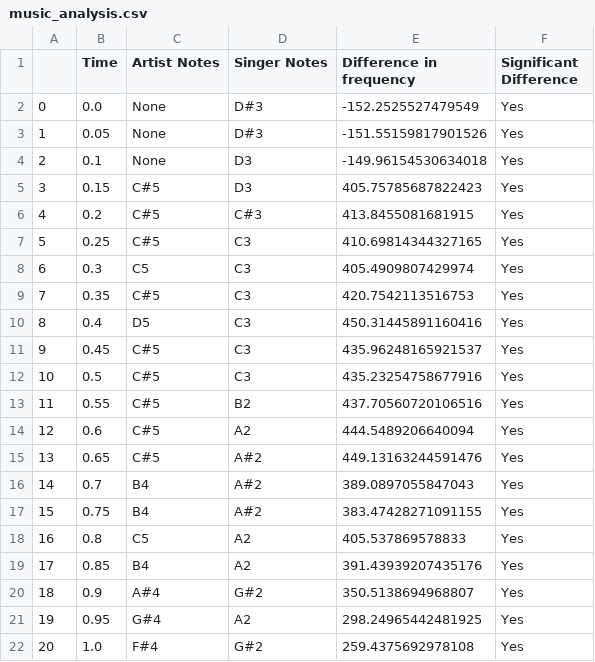
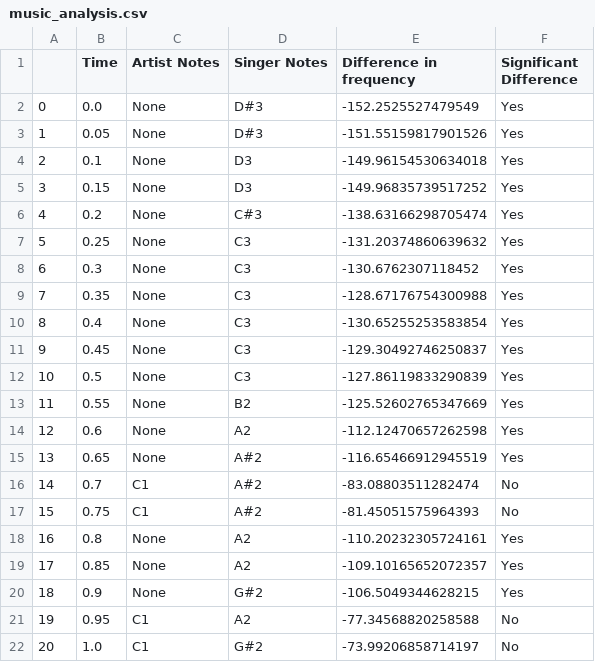
Before and after one commit to RishanR/VocalAnalyzer, a CSV file: frontend/static/frontend/src/spreadsheets/music_analysis.csv, drawn as a sheet; only a part is shown; the diff covers the shown part only.

```diff
--- a/frontend/static/frontend/src/spreadsheets/music_analysis.csv
+++ b/frontend/static/frontend/src/spreadsheets/music_analysis.csv
@@ -4,19 +4,19 @@
 2,0.1,None,D3,-149.96154530634018,Yes
-3,0.15,C#5,D3,405.75785687822423,Yes
-4,0.2,C#5,C#3,413.8455081681915,Yes
-5,0.25,C#5,C3,410.69814344327165,Yes
-6,0.3,C5,C3,405.4909807429974,Yes
-7,0.35,C#5,C3,420.7542113516753,Yes
-8,0.4,D5,C3,450.31445891160416,Yes
-9,0.45,C#5,C3,435.96248165921537,Yes
-10,0.5,C#5,C3,435.23254758677916,Yes
-11,0.55,C#5,B2,437.70560720106516,Yes
-12,0.6,C#5,A2,444.5489206640094,Yes
-13,0.65,C#5,A#2,449.13163244591476,Yes
-14,0.7,B4,A#2,389.0897055847043,Yes
-15,0.75,B4,A#2,383.47428271091155,Yes
-16,0.8,C5,A2,405.537869578833,Yes
-17,0.85,B4,A2,391.43939207435176,Yes
-18,0.9,A#4,G#2,350.5138694968807,Yes
-19,0.95,G#4,A2,298.24965442481925,Yes
-20,1.0,F#4,G#2,259.4375692978108,Yes
+3,0.15,None,D3,-149.96835739517252,Yes
+4,0.2,None,C#3,-138.63166298705474,Yes
+5,0.25,None,C3,-131.20374860639632,Yes
+6,0.3,None,C3,-130.6762307118452,Yes
+7,0.35,None,C3,-128.67176754300988,Yes
+8,0.4,None,C3,-130.65255253583854,Yes
+9,0.45,None,C3,-129.30492746250837,Yes
+10,0.5,None,C3,-127.86119833290839,Yes
+11,0.55,None,B2,-125.52602765347669,Yes
+12,0.6,None,A2,-112.12470657262598,Yes
+13,0.65,None,A#2,-116.65466912945519,Yes
+14,0.7,C1,A#2,-83.08803511282474,No
+15,0.75,C1,A#2,-81.45051575964393,No
+16,0.8,None,A2,-110.20232305724161,Yes
+17,0.85,None,A2,-109.10165652072357,Yes
+18,0.9,None,G#2,-106.5049344628215,Yes
+19,0.95,C1,A2,-77.34568820258588,No
+20,1.0,C1,G#2,-73.99206858714197,No
```
Also changed, not shown: 96 edited cells elsewhere in this file, 17 other files.
